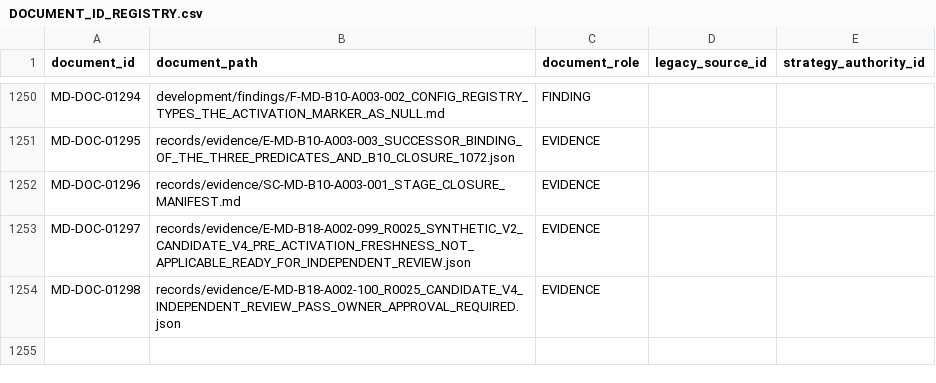
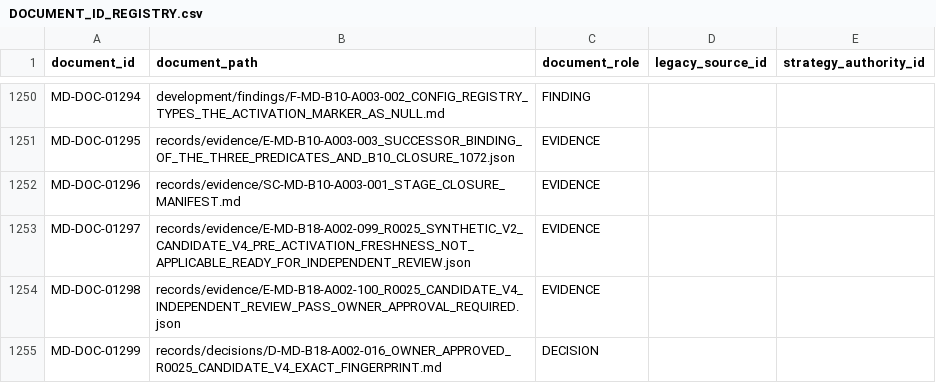
Before and after one commit to franscelstain/tradeaxis-api, a CSV file: docs/market_data/authority/governance/DOCUMENT_ID_REGISTRY.csv, drawn as a sheet; only a part is shown, gaps mark what is left out.

```diff
--- a/docs/market_data/authority/governance/DOCUMENT_ID_REGISTRY.csv
+++ b/docs/market_data/authority/governance/DOCUMENT_ID_REGISTRY.csv
@@ -1254 +1254,2 @@ MD-DOC-01297,records/evidence/E-MD-B18-A002-099_R0025_SYNTHETIC_V2_CANDIDATE_V4_
 MD-DOC-01298,records/evidence/E-MD-B18-A002-100_R0025_CANDIDATE_V4_INDEPENDENT_REVIEW_PASS_OWNER_APPROVAL_REQUIRED.json,EVIDENCE,,
+MD-DOC-01299,records/decisions/D-MD-B18-A002-016_OWNER_APPROVED_R0025_CANDIDATE_V4_EXACT_FINGERPRINT.md,DECISION,,
```
Also changed, not shown: docs/market_data/authority/governance/CURRENT_VERIFICATION_REGISTRY.csv, docs/market_data/authority/governance/DOCUMENT_ROLE_REGISTRY.csv, 9 other files.
